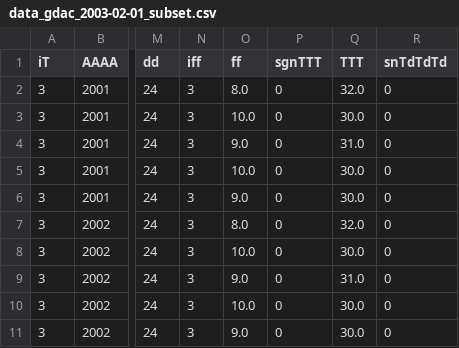
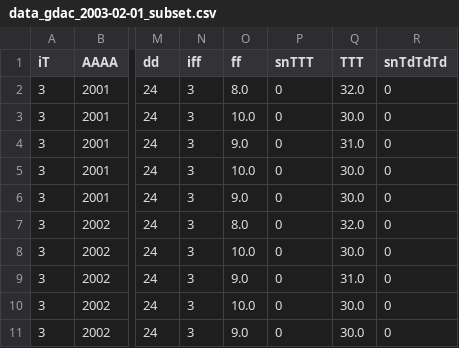
Before and after one commit to JanWillruth/cdm-testdata, a CSV file: gdac/output/data_gdac_2003-02-01_subset.csv, drawn as a sheet; only a part is shown, gaps mark what is left out; the diff names each change by its address in the sheet, - before the commit and + after, or states it on an @@ line.

Commit message:
Update GDAC element names/codes

```diff
--- a/gdac/output/data_gdac_2003-02-01_subset.csv
+++ b/gdac/output/data_gdac_2003-02-01_subset.csv
-P1: sgnTTT
+P1: snTTT
```
Also changed, not shown: gdac/output/mask_gdac_2003-02-01_subset.csv.
